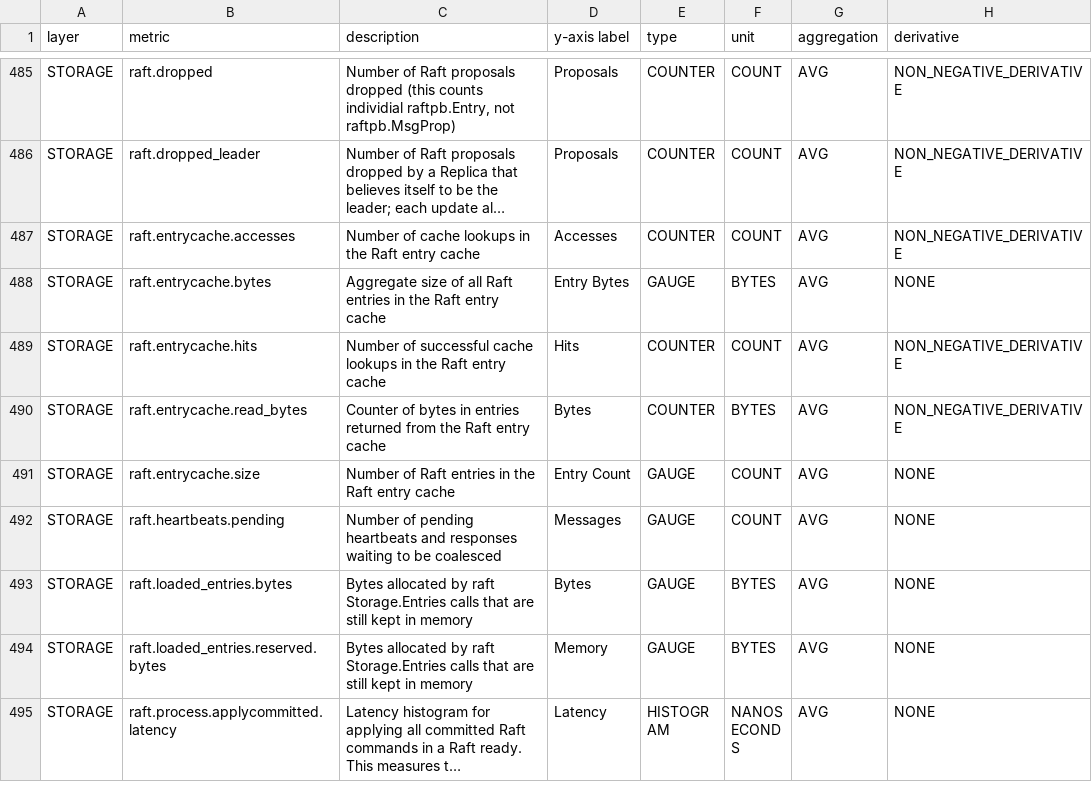
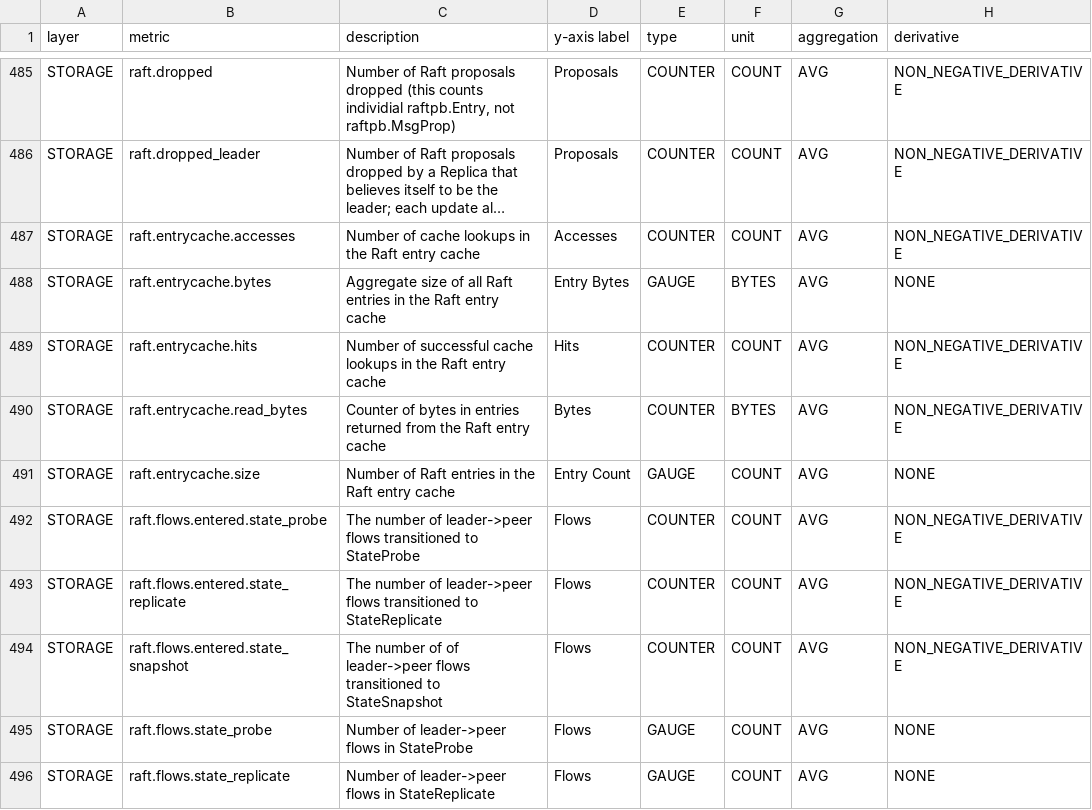
Before and after one commit to cockroachdb/docs, a CSV file: src/current/_data/v24.3/metrics/metrics-list.csv, drawn as a sheet; only a part is shown, gaps mark what is left out; the shorter side is filled out with more unchanged rows; long unchanged cells end in …; the diff covers the shown part only; the diff names each change by its address in the sheet, - before the commit and + after, or states it on an @@ line.

Commit message:
Updated metrics-list.csv by running ./cockroach gen metric-list --format=csv > metrics-list.csv against v25.1.0-beta.1, v24.3.3, v24.2.8. Manually lower-cased column headers.

```diff
--- a/src/current/_data/v24.3/metrics/metrics-list.csv
+++ b/src/current/_data/v24.3/metrics/metrics-list.csv
+row 492: STORAGE | raft.flows.entered.state_probe | The number of leader->peer flows transitioned to StateProbe | Flows | COUNTER | COUNT | AVG | NON_NEGATIVE_DERIVATIVE
+row 493: STORAGE | raft.flows.entered.state_replicate | The number of leader->peer flows transitioned to StateReplicate | Flows | COUNTER | COUNT | AVG | NON_NEGATIVE_DERIVATIVE
+row 494: STORAGE | raft.flows.entered.state_snapshot | The number of of leader->peer flows transitioned to StateSnapshot | Flows | COUNTER | COUNT | AVG | NON_NEGATIVE_DERIVATIVE
+row 495: STORAGE | raft.flows.state_probe | Number of leader->peer flows in StateProbe | Flows | GAUGE | COUNT | AVG | NONE
+row 496: STORAGE | raft.flows.state_replicate | Number of leader->peer flows in StateReplicate | Flows | GAUGE | COUNT | AVG | NONE
```
Also changed, not shown: 7 added rows elsewhere in this file, 2 other files.
